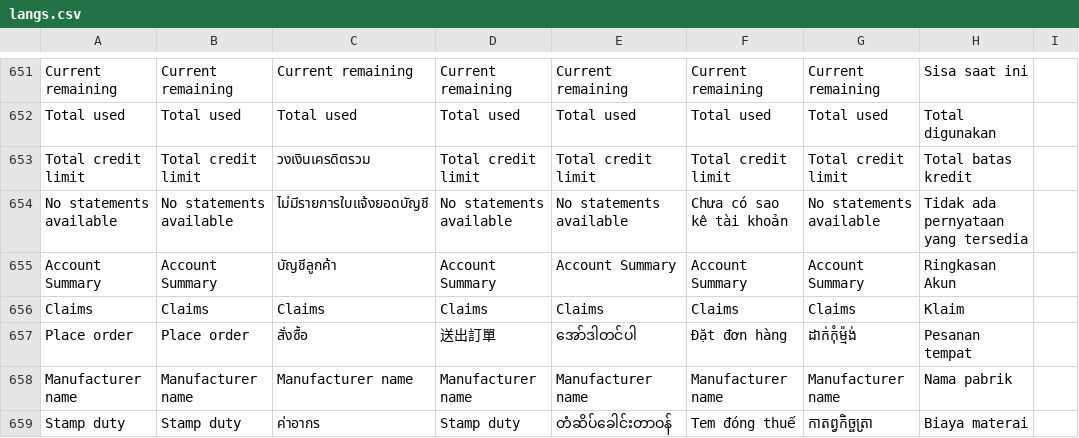
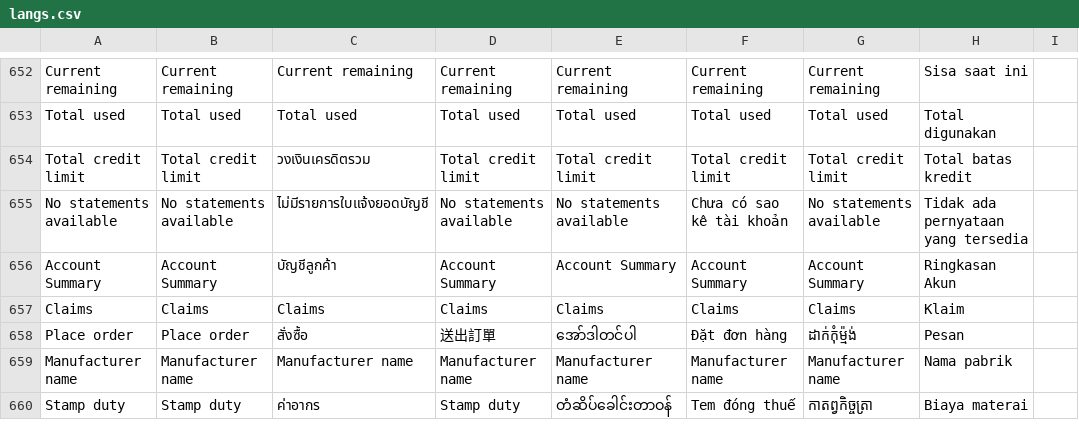
Before and after one commit to ramprasadbhagat/EZRX-, a CSV file: assets/langs/langs.csv, drawn as a sheet; only a part is shown, gaps mark what is left out; the diff covers the shown part only.

```diff
--- a/assets/langs/langs.csv
+++ b/assets/langs/langs.csv
@@ -656,3 +657,3 @@ Account Summary,Account Summary,บัญชีลูกค้า,Account Summar
 Claims,Claims,Claims,Claims,Claims,Claims,Claims,Klaim
-Place order,Place order,สั่งซื้อ,送出訂單,အော်ဒါတင်ပါ,Đặt đơn hàng,ដាក់កុំម្ម៉ង់,Pesanan tempat
+Place order,Place order,สั่งซื้อ,送出訂單,အော်ဒါတင်ပါ,Đặt đơn hàng,ដាក់កុំម្ម៉ង់,Pesan
 Manufacturer name,Manufacturer name,Manufacturer name,Manufacturer name,Manufacturer name,Manufacturer name,Manufacturer name,Nama pabrik
```
Also changed, not shown: 5 added rows, 2 removed rows and 100 edited cells elsewhere in this file, 7 other files.
